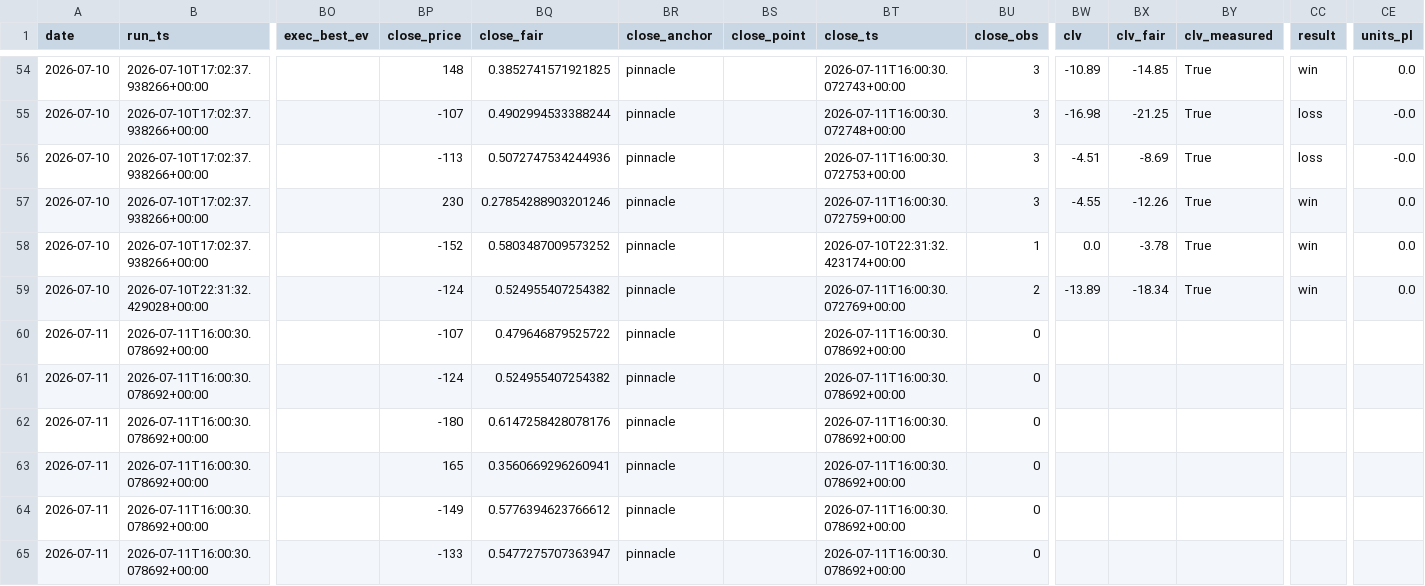
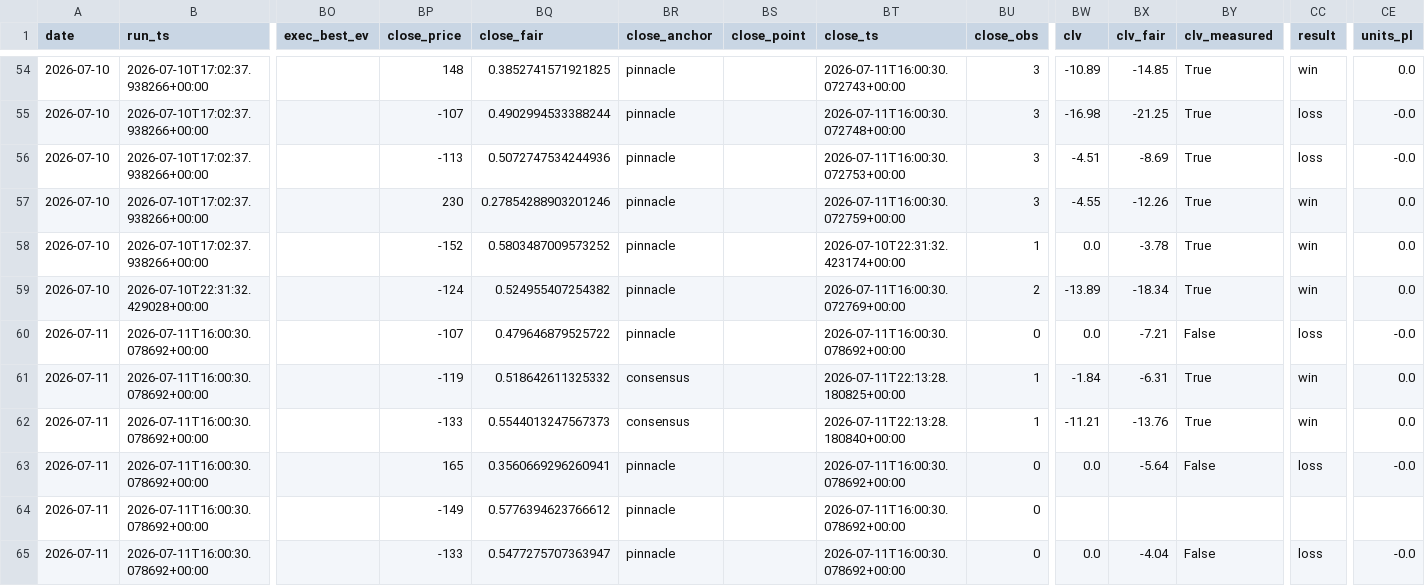
Before and after one commit to nfliegelman/ridgeseeker, a CSV file: docs/bets.csv, drawn as a sheet; only a part is shown, gaps mark what is left out; the diff covers the shown part only; the diff names each change by its address in the sheet, - before the commit and + after, or states it on an @@ line.

```diff
--- a/docs/bets.csv
+++ b/docs/bets.csv
-BW60 (clv): (empty)
+BW60 (clv): 0.0
-BX60 (clv_fair): (empty)
+BX60 (clv_fair): -7.21
-BY60 (clv_measured): (empty)
+BY60 (clv_measured): False
-CC60 (result): (empty)
+CC60 (result): loss
-CE60 (units_pl): (empty)
+CE60 (units_pl): -0.0
-BP61 (close_price): -124
+BP61 (close_price): -119
-BQ61 (close_fair): 0.524955407254382
+BQ61 (close_fair): 0.518642611325332
-BR61:BR62 (close_anchor): pinnacle
+BR61:BR62 (close_anchor): consensus
-BT61 (close_ts): 2026-07-11T16:00:30.078692+00:00
+BT61 (close_ts): 2026-07-11T22:13:28.180825+00:00
-BU61:BU62 (close_obs): 0
+BU61:BU62 (close_obs): 1
-BW61 (clv): (empty)
+BW61 (clv): -1.84
-BX61 (clv_fair): (empty)
+BX61 (clv_fair): -6.31
-BY61:BY62 (clv_measured): (empty)
+BY61:BY62 (clv_measured): True
-CC61:CC62 (result): (empty)
+CC61:CC62 (result): win
-CE61:CE62 (units_pl): (empty)
+CE61:CE62 (units_pl): 0.0
-BP62 (close_price): -180
+BP62 (close_price): -133
-BQ62 (close_fair): 0.6147258428078176
+BQ62 (close_fair): 0.5544013247567373
-BT62 (close_ts): 2026-07-11T16:00:30.078692+00:00
+BT62 (close_ts): 2026-07-11T22:13:28.180840+00:00
-BW62 (clv): (empty)
+BW62 (clv): -11.21
-BX62 (clv_fair): (empty)
+BX62 (clv_fair): -13.76
-BW63 (clv): (empty)
+BW63 (clv): 0.0
-BX63 (clv_fair): (empty)
+BX63 (clv_fair): -5.64
-BY63 (clv_measured): (empty)
+BY63 (clv_measured): False
-CC63 (result): (empty)
+CC63 (result): loss
-CE63 (units_pl): (empty)
+CE63 (units_pl): -0.0
-BW65 (clv): (empty)
+BW65 (clv): 0.0
-BX65 (clv_fair): (empty)
+BX65 (clv_fair): -4.04
-BY65 (clv_measured): (empty)
+BY65 (clv_measured): False
-CC65 (result): (empty)
+CC65 (result): loss
-CE65 (units_pl): (empty)
+CE65 (units_pl): -0.0
```
Also changed, not shown: 55 edited cells elsewhere in this file, docs/runlog.csv, docs/snapshots.csv, 5 other files.
